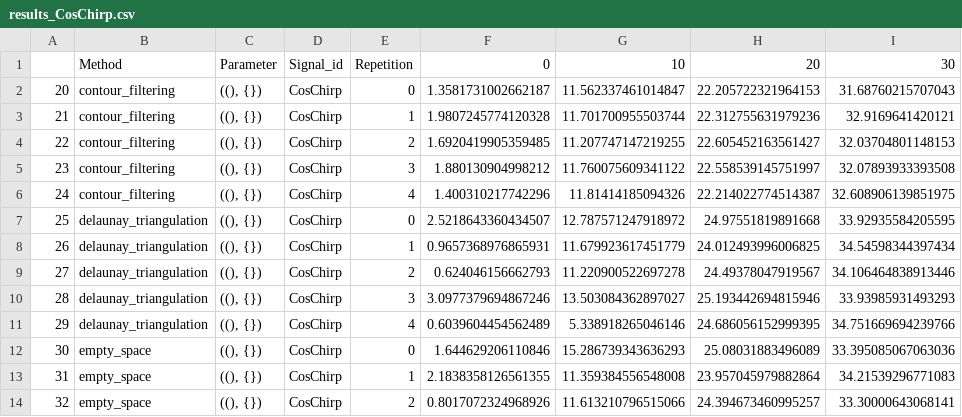
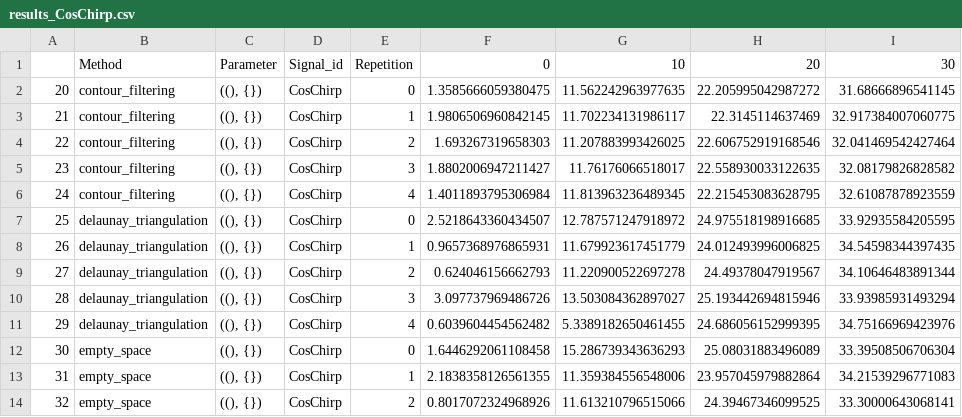
Before and after one commit to jmiramont/benchmarks-detection-denoising, a CSV file: results/results_CosChirp.csv, drawn as a sheet; only a part is shown; the diff covers the shown part only.

```diff
--- a/results/results_CosChirp.csv
+++ b/results/results_CosChirp.csv
@@ -1,14 +1,14 @@
 ,Method,Parameter,Signal_id,Repetition,0,10,20,30
-20,contour_filtering,"((), {})",CosChirp,0,1.3581731002662187,11.562337461014847,22.205722321964153,31.68760215707043
-21,contour_filtering,"((), {})",CosChirp,1,1.9807245774120328,11.701700955503744,22.312755631979236,32.9169641420121
-22,contour_filtering,"((), {})",CosChirp,2,1.6920419905359485,11.207747147219255,22.605452163561427,32.03704801148153
-23,contour_filtering,"((), {})",CosChirp,3,1.880130904998212,11.760075609341122,22.558539145751997,32.07893933393508
-24,contour_filtering,"((), {})",CosChirp,4,1.400310217742296,11.81414185094326,22.214022774514387,32.608906139851975
-25,delaunay_triangulation,"((), {})",CosChirp,0,2.5218643360434507,12.787571247918972,24.97551819891668,33.92935584205595
-26,delaunay_triangulation,"((), {})",CosChirp,1,0.9657368976865931,11.679923617451779,24.012493996006825,34.54598344397434
-27,delaunay_triangulation,"((), {})",CosChirp,2,0.624046156662793,11.220900522697278,24.49378047919567,34.106464838913446
-28,delaunay_triangulation,"((), {})",CosChirp,3,3.0977379694867246,13.503084362897027,25.193442694815946,33.93985931493293
-29,delaunay_triangulation,"((), {})",CosChirp,4,0.6039604454562489,5.338918265046146,24.686056152999395,34.751669694239766
-30,empty_space,"((), {})",CosChirp,0,1.644629206110846,15.286739343636293,25.08031883496089,33.395085067063036
-31,empty_space,"((), {})",CosChirp,1,2.1838358126561355,11.359384556548008,23.957045979882864,34.21539296771083
-32,empty_space,"((), {})",CosChirp,2,0.8017072324968926,11.613210796515066,24.394673460995257,33.30000643068141
+20,contour_filtering,"((), {})",CosChirp,0,1.3585666059380475,11.562242963977635,22.205995042987272,31.68666896541145
+21,contour_filtering,"((), {})",CosChirp,1,1.9806506960842145,11.702234131986117,22.3145114637469,32.917384007060775
+22,contour_filtering,"((), {})",CosChirp,2,1.693267319658303,11.207883993426025,22.606752919168546,32.041469542427464
+23,contour_filtering,"((), {})",CosChirp,3,1.8802006947211427,11.76176066518017,22.558930033122635,32.08179826828582
+24,contour_filtering,"((), {})",CosChirp,4,1.4011893795306984,11.813963236489345,22.215453083628795,32.61087878923559
+25,delaunay_triangulation,"((), {})",CosChirp,0,2.5218643360434507,12.787571247918972,24.975518198916685,33.92935584205595
+26,delaunay_triangulation,"((), {})",CosChirp,1,0.9657368976865931,11.679923617451779,24.012493996006825,34.54598344397435
+27,delaunay_triangulation,"((), {})",CosChirp,2,0.624046156662793,11.220900522697278,24.49378047919567,34.10646483891344
+28,delaunay_triangulation,"((), {})",CosChirp,3,3.097737969486726,13.503084362897027,25.193442694815946,33.93985931493294
+29,delaunay_triangulation,"((), {})",CosChirp,4,0.6039604454562482,5.3389182650461455,24.686056152999395,34.75166969423976
+30,empty_space,"((), {})",CosChirp,0,1.6446292061108458,15.286739343636293,25.08031883496089,33.39508506706304
+31,empty_space,"((), {})",CosChirp,1,2.1838358126561355,11.359384556548006,23.957045979882864,34.21539296771083
+32,empty_space,"((), {})",CosChirp,2,0.8017072324968926,11.613210796515066,24.39467346099525,33.30000643068141
```
Also changed, not shown: 12 edited cells elsewhere in this file, results/results_ExpChirp.csv, results/results_LinearChirp.csv, 5 other files.
